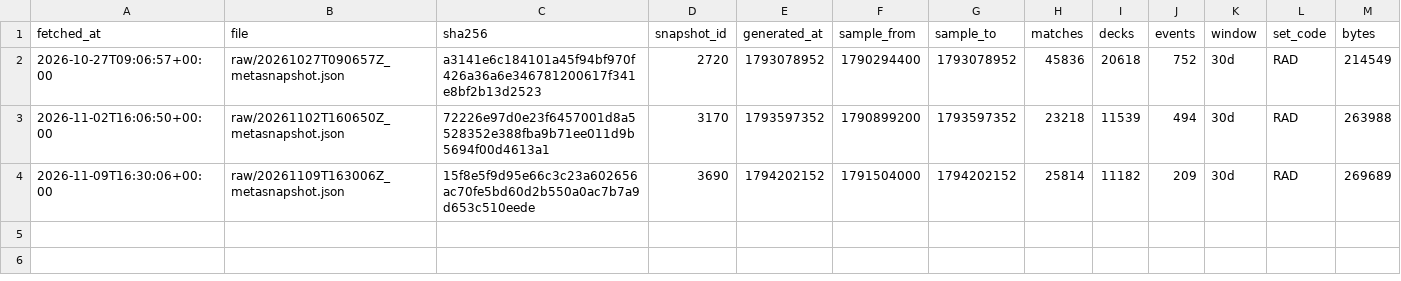
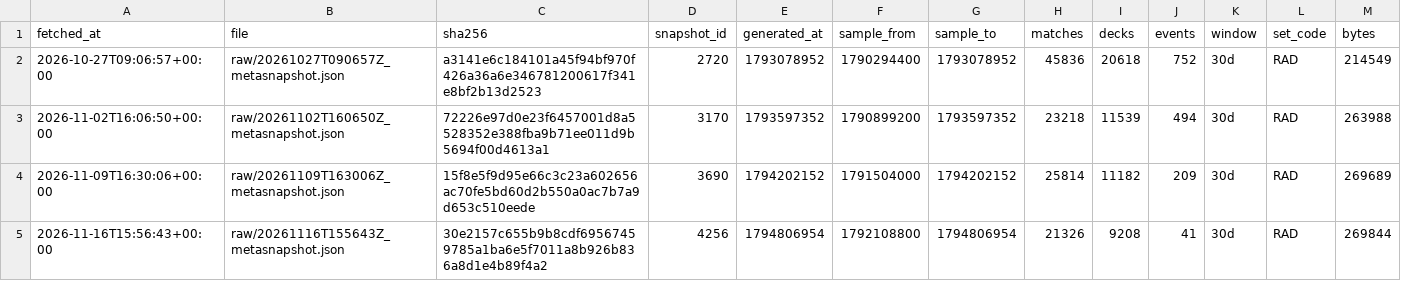
Before and after one commit to napi2002/riftbound-sim-naps, a CSV file: quant/data/manifest.csv, drawn as a sheet; the diff names each change by its address in the sheet, - before the commit and + after, or states it on an @@ line.

```diff
--- a/quant/data/manifest.csv
+++ b/quant/data/manifest.csv
+row 5: 2026-11-16T15:56:43+00:00 | raw/20261116T155643Z_metasnapshot.json | 30e2157c655b9b8cdf69567459785a1ba6e5f7011a8b926b836a8d1e4b89f4a2 | 4256 | 1794806954 | 1792108800 | 1794806954 | 21326 | 9208 | 41 | 30d | RAD | 269844
```
Also changed, not shown: 5 other files.
